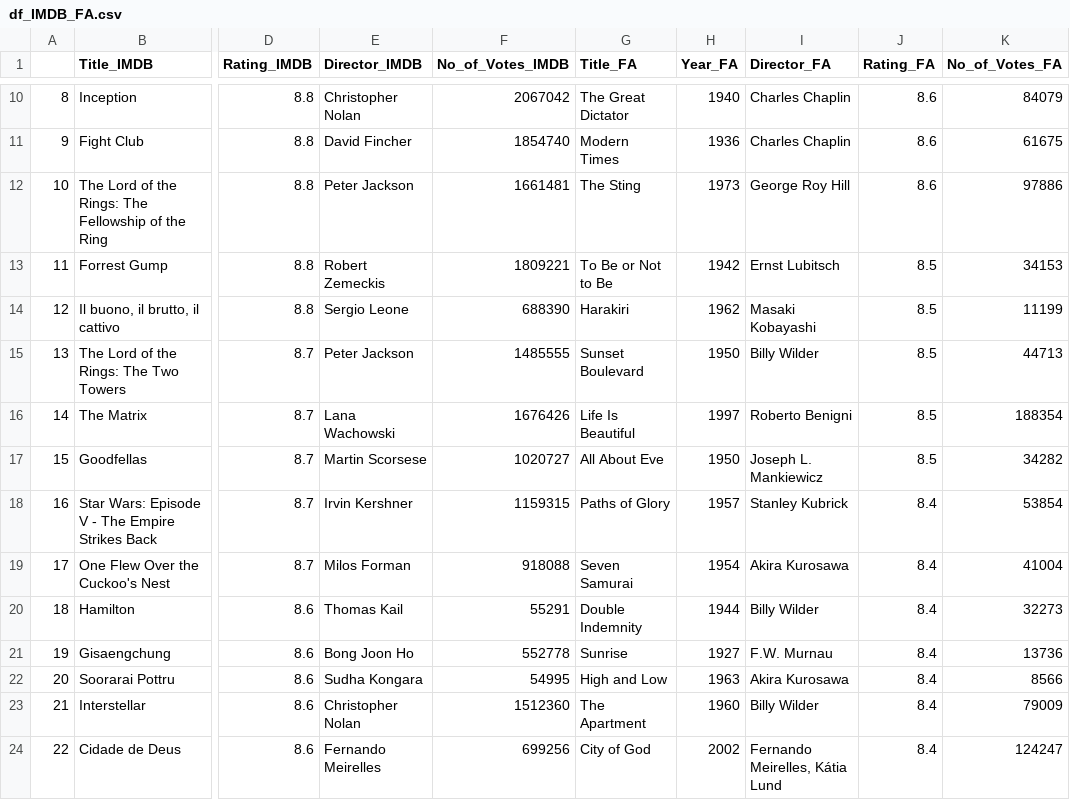
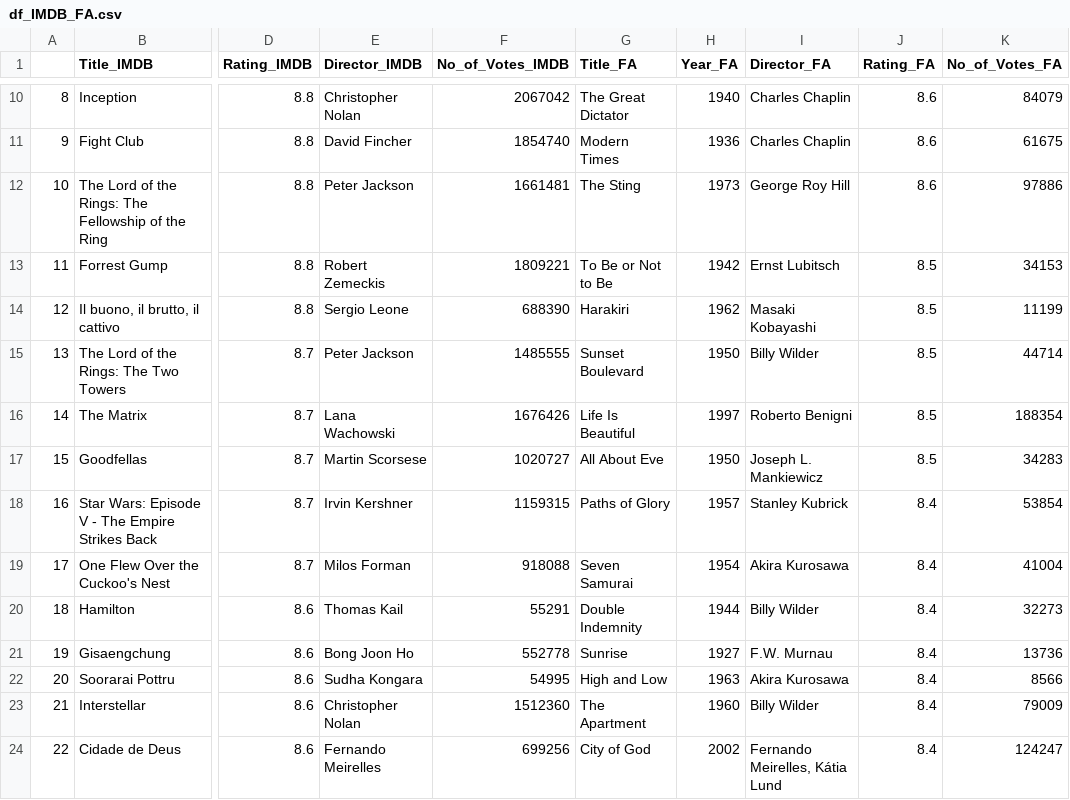
Before and after one commit to julistary/pipelines_project, a CSV file: data/df_IMDB_FA.csv, drawn as a sheet; only a part is shown, gaps mark what is left out; the diff names each change by its address in the sheet, - before the commit and + after, or states it on an @@ line.

```diff
--- a/data/df_IMDB_FA.csv
+++ b/data/df_IMDB_FA.csv
-K15 (No_of_Votes_FA): 44713
+K15 (No_of_Votes_FA): 44714
-K17 (No_of_Votes_FA): 34282
+K17 (No_of_Votes_FA): 34283
```
Also changed, not shown: data/df_short_clean.csv, 14 other files.
